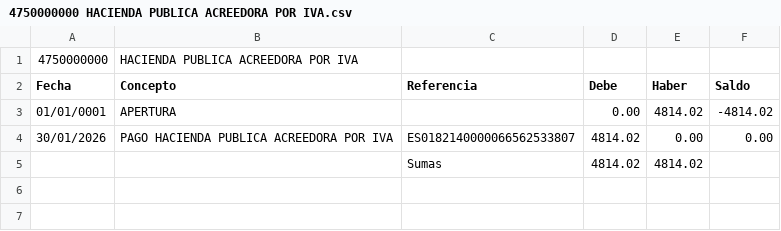
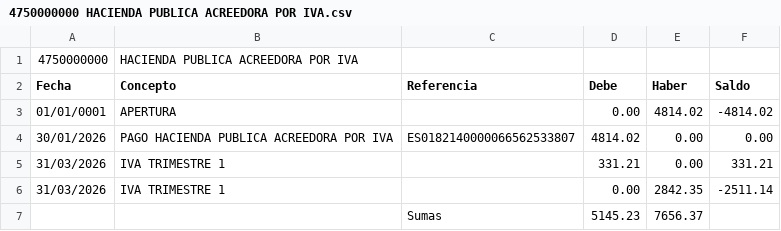
Before and after one commit to smvsur/Contabilidad.2026, a CSV file: Resultado/Tables/4750000000 HACIENDA PUBLICA ACREEDORA POR IVA.csv, drawn as a sheet.

```diff
--- a/Resultado/Tables/4750000000 HACIENDA PUBLICA ACREEDORA POR IVA.csv
+++ b/Resultado/Tables/4750000000 HACIENDA PUBLICA ACREEDORA POR IVA.csv
@@ -4,2 +4,4 @@ Fecha;Concepto;Referencia;Debe;Haber;Saldo;
 30/01/2026;PAGO HACIENDA PUBLICA ACREEDORA POR IVA;ES0182140000066562533807;4814.02;0.00;0.00;
-;;Sumas;4814.02;4814.02;
+31/03/2026;IVA TRIMESTRE 1 ;;331.21;0.00;331.21;
+31/03/2026;IVA TRIMESTRE 1 ;;0.00;2842.35;-2511.14;
+;;Sumas;5145.23;7656.37;
```
Also changed, not shown: Resultado/Analyze/Mismatch.csv, Resultado/Tables/4720000001 IVA SOPORTADO.csv, 5 other files.
